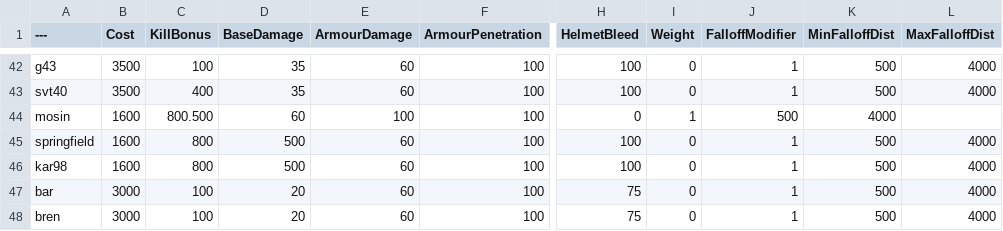
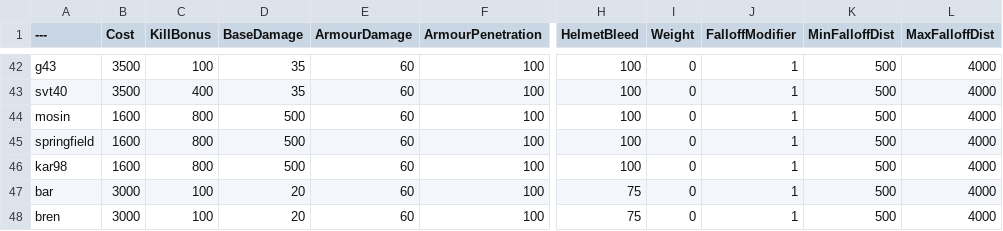
Before and after one commit to zTriplerz/BalancingTable, a CSV file: BalancingTable.csv, drawn as a sheet; only a part is shown, gaps mark what is left out; the diff names each change by its address in the sheet, - before the commit and + after, or states it on an @@ line.

Commit message:
Update BalancingTable.csv

```diff
--- a/BalancingTable.csv
+++ b/BalancingTable.csv
-C44 (KillBonus): 800.500
+C44 (KillBonus): 800
-D44 (BaseDamage): 60
+D44 (BaseDamage): 500
-E44 (ArmourDamage): 100
+E44 (ArmourDamage): 60
-H44 (HelmetBleed): 0
+H44 (HelmetBleed): 100
-I44 (Weight): 1
+I44 (Weight): 0
-J44 (FalloffModifier): 500
+J44 (FalloffModifier): 1
-K44 (MinFalloffDist): 4000
+K44 (MinFalloffDist): 500
-L44 (MaxFalloffDist): (empty)
+L44 (MaxFalloffDist): 4000
```
